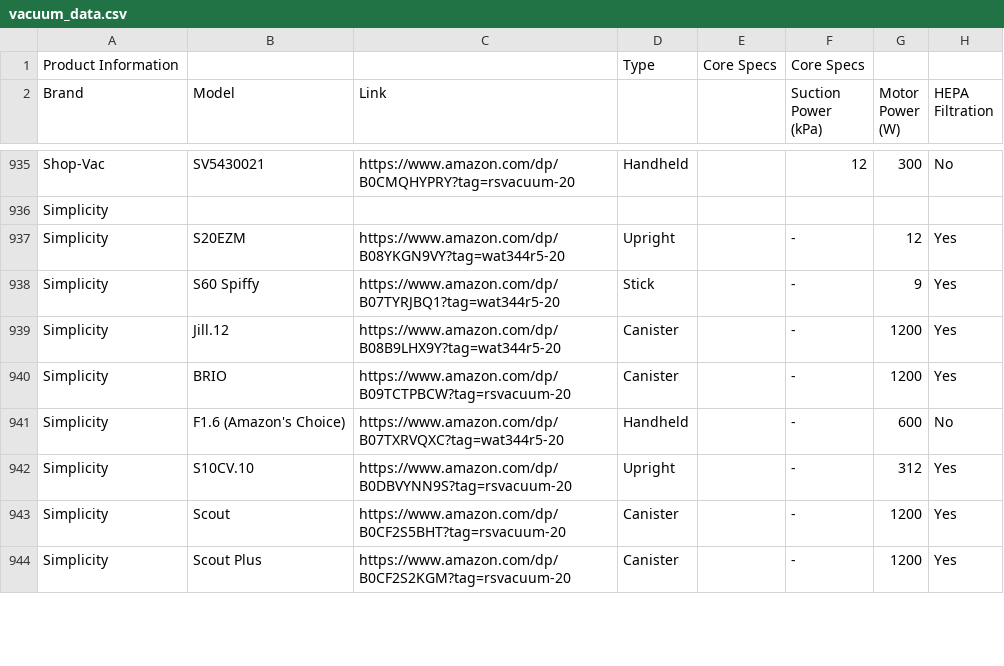
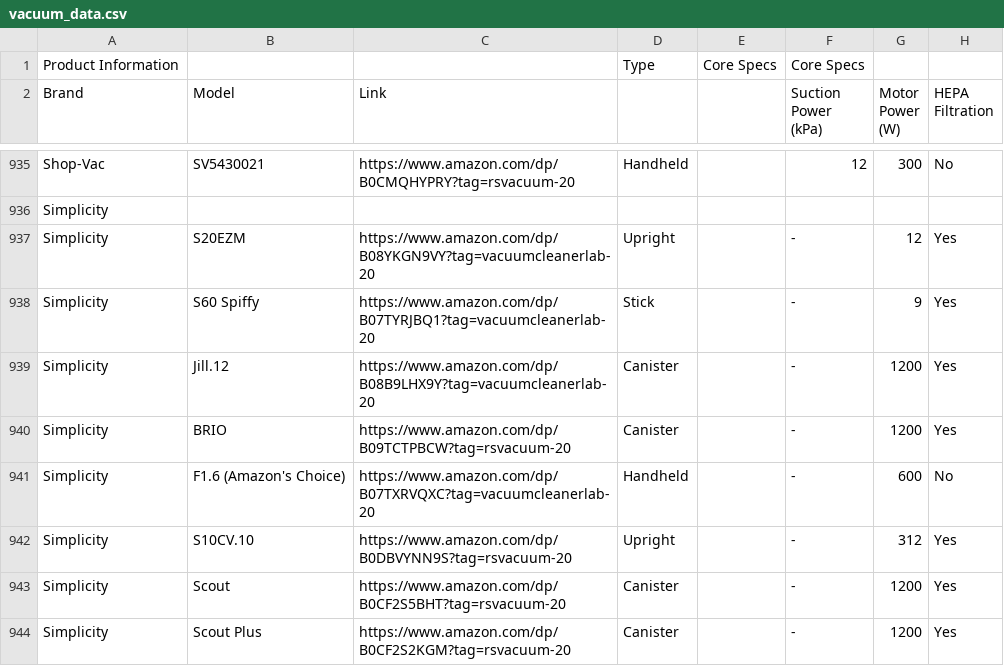
Before and after one commit to meharmuzammal34/New-data, a CSV file: data/vacuum_data.csv, drawn as a sheet; only a part is shown, gaps mark what is left out; the diff covers the shown part only; the diff names each change by its address in the sheet, - before the commit and + after, or states it on an @@ line.

Commit message:
refactor: update affiliate tag and site branding
Updated the Amazon affiliate tag to vacuumcleanerlab-20 across all services and frontend components. Also improved SEO meta title generation and added new navigation links to the buying guide directory.

```diff
--- a/data/vacuum_data.csv
+++ b/data/vacuum_data.csv
-C937 (Link): https://www.amazon.com/dp/B08YKGN9VY?tag=wat344r5-20
+C937 (Link): https://www.amazon.com/dp/B08YKGN9VY?tag=vacuumcleanerlab-20
-C938 (Link): https://www.amazon.com/dp/B07TYRJBQ1?tag=wat344r5-20
+C938 (Link): https://www.amazon.com/dp/B07TYRJBQ1?tag=vacuumcleanerlab-20
-C939 (Link): https://www.amazon.com/dp/B08B9LHX9Y?tag=wat344r5-20
+C939 (Link): https://www.amazon.com/dp/B08B9LHX9Y?tag=vacuumcleanerlab-20
-C941 (Link): https://www.amazon.com/dp/B07TXRVQXC?tag=wat344r5-20
+C941 (Link): https://www.amazon.com/dp/B07TXRVQXC?tag=vacuumcleanerlab-20
```
Also changed, not shown: 22 edited cells elsewhere in this file, 43 other files.
